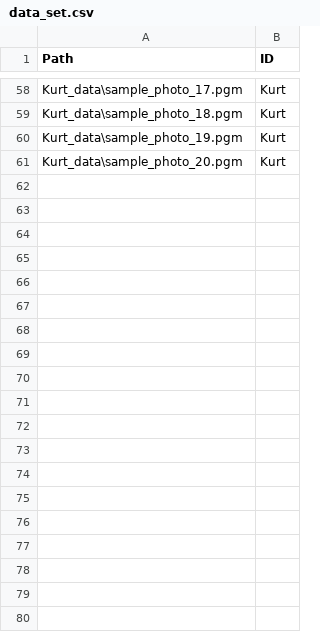
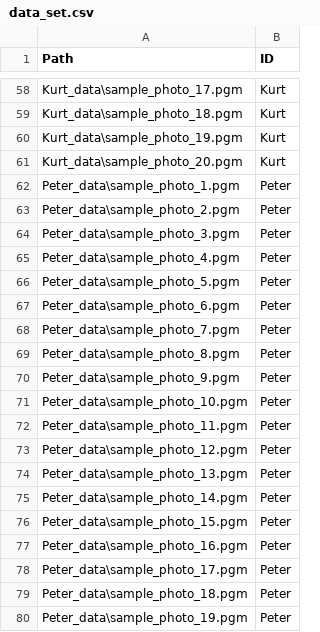
Before and after one commit to GrandHussar/Coalition, a CSV file: data_set.csv, drawn as a sheet; only a part is shown, gaps mark what is left out; the diff covers the shown part only.

Commit message:
Add files via upload

```diff
--- a/data_set.csv
+++ b/data_set.csv
@@ -61 +61,20 @@ Kurt_data\sample_photo_19.pgm,Kurt
 Kurt_data\sample_photo_20.pgm,Kurt
+Peter_data\sample_photo_1.pgm,Peter
+Peter_data\sample_photo_2.pgm,Peter
+Peter_data\sample_photo_3.pgm,Peter
+Peter_data\sample_photo_4.pgm,Peter
+Peter_data\sample_photo_5.pgm,Peter
+Peter_data\sample_photo_6.pgm,Peter
+Peter_data\sample_photo_7.pgm,Peter
+Peter_data\sample_photo_8.pgm,Peter
+Peter_data\sample_photo_9.pgm,Peter
+Peter_data\sample_photo_10.pgm,Peter
+Peter_data\sample_photo_11.pgm,Peter
+Peter_data\sample_photo_12.pgm,Peter
+Peter_data\sample_photo_13.pgm,Peter
+Peter_data\sample_photo_14.pgm,Peter
+Peter_data\sample_photo_15.pgm,Peter
+Peter_data\sample_photo_16.pgm,Peter
+Peter_data\sample_photo_17.pgm,Peter
+Peter_data\sample_photo_18.pgm,Peter
+Peter_data\sample_photo_19.pgm,Peter
```
Also changed, not shown: 21 added rows elsewhere in this file.
